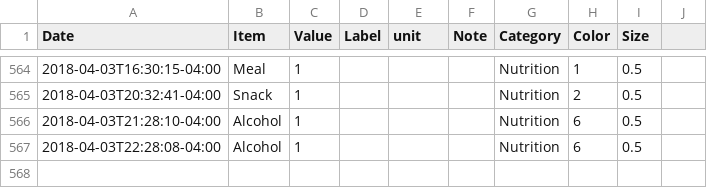
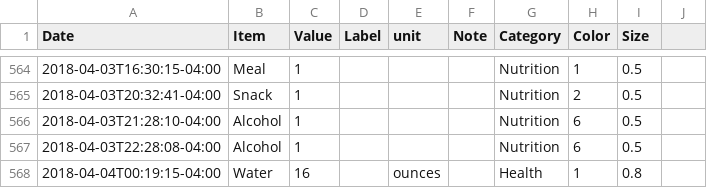
Before and after one commit to eschlaf2/quantifiedSelf, a CSV file: logging.csv, drawn as a sheet; only a part is shown, gaps mark what is left out.

Commit message:
updates

```diff
--- a/logging.csv
+++ b/logging.csv
@@ -567 +567,2 @@ Date,Item,Value,Label,unit,Note,Category,Color,Size
 2018-04-03T22:28:08-04:00,Alcohol,1,,,,Nutrition,6,0.5
+2018-04-04T00:19:15-04:00,Water,16,,ounces,,Health,1,0.8
```
